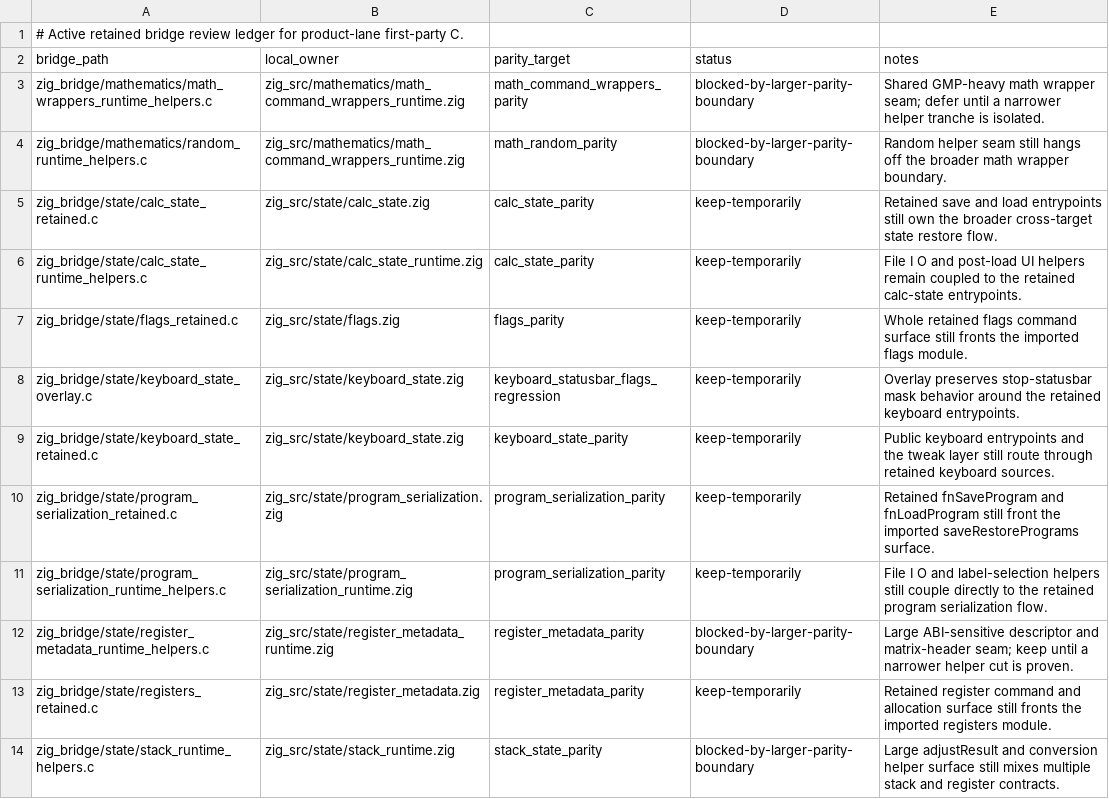
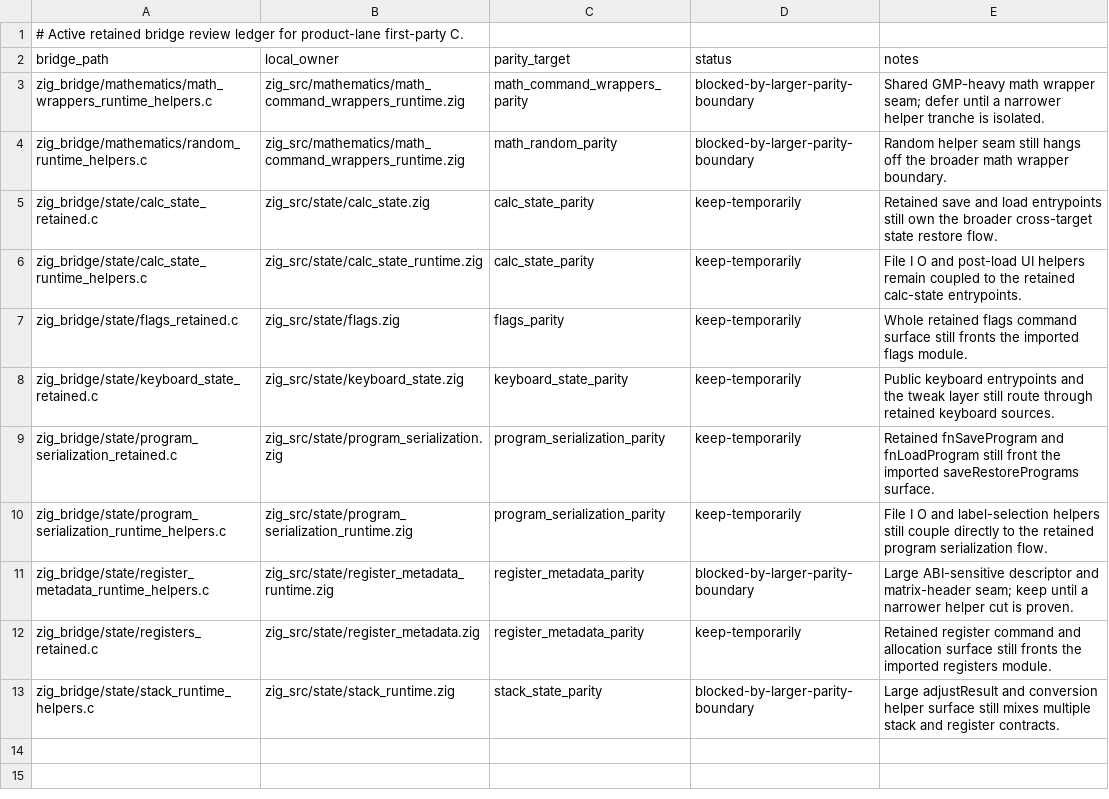
Before and after one commit to ppigazzini/z47, a TSV file: .github/project/retained-bridge-review.tsv, drawn as a sheet; the diff names each change by its address in the sheet, - before the commit and + after, or states it on an @@ line.

Commit message:
refactor: retire keyboard overlay bridge C path
Port keyboard overlay stop-statusbar mask behavior from retained bridge

C to Zig runtime and export wiring. Remove

zig_bridge/state/keyboard_state_overlay.c from active product-lane

build inventory and keep retained bridge review ledger aligned.

```diff
--- a/.github/project/retained-bridge-review.tsv
+++ b/.github/project/retained-bridge-review.tsv
-row 8: zig_bridge/state/keyboard_state_overlay.c | zig_src/state/keyboard_state.zig | keyboard_statusbar_flags_regression | keep-temporarily | Overlay preserves stop-statusbar mask behavior around the retained keyboard entrypoints.
```
Also changed, not shown: 4 other files.
